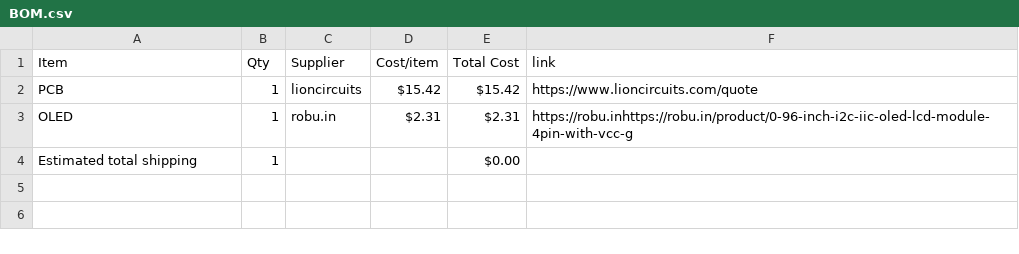
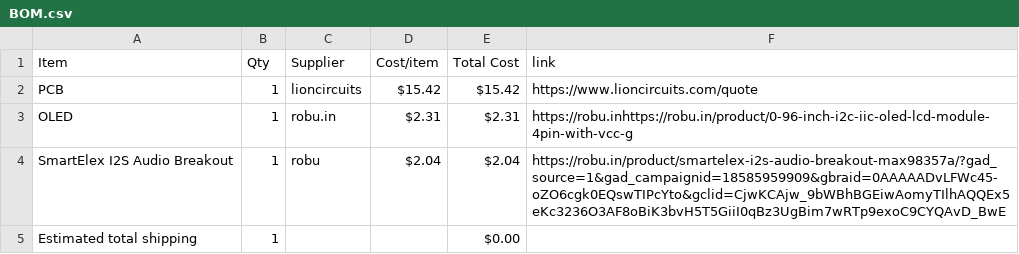
Before and after one commit to Genzkidgrownup/Pixelated-Buddy, a CSV file: BOM.csv, drawn as a sheet.

Commit message:
Sync Pixelated Buddy from Half Life

```diff
--- a/BOM.csv
+++ b/BOM.csv
@@ -3,2 +3,3 @@ PCB,1,lioncircuits,$15.42,$15.42,https://www.lioncircuits.com/quote
 OLED,1,robu.in,$2.31,$2.31,https://robu.inhttps://robu.in/product/0-96-inch-i2c-iic-oled-lcd-module-4pin-with-vcc-g
+SmartElex I2S Audio Breakout,1,robu,$2.04,$2.04,https://robu.in/product/smartelex-i2s-audio-breakout-max98357a/?gad_source=1&gad_campaignid=18585959909&gbraid=0AAAAADvLFWc45-oZO6cgk0EQswTIPcYto&gclid=CjwKCAjw_9bWBhBGEiwAomyTIlhAQQEx5eKc3236O3AF8oBiK3bvH5T5GiiI0qBz3UgBim7wRTp9exoC9CYQAvD_BwE
 Estimated total shipping,1,,,$0.00,
```
